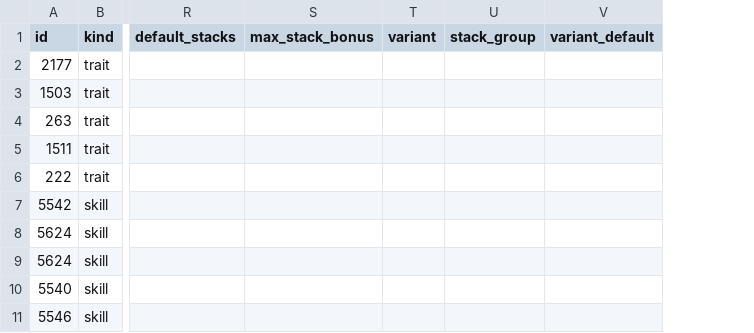
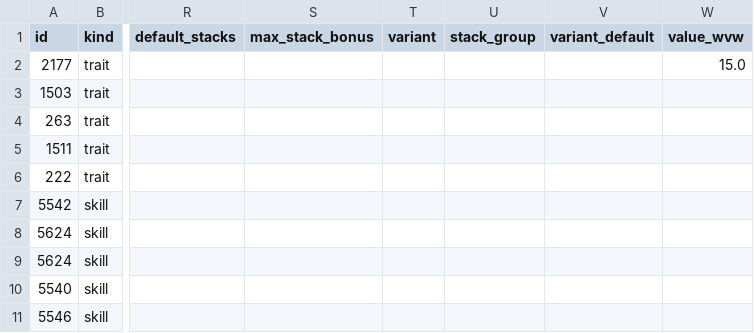
Before and after one commit to FlorianBaltrusch/gw2_ceo, a CSV file: assets/trait_overrides.csv, drawn as a sheet; only a part is shown, gaps mark what is left out; the diff covers the shown part only; the diff names each change by its address in the sheet, - before the commit and + after, or states it on an @@ line.

```diff
--- a/assets/trait_overrides.csv
+++ b/assets/trait_overrides.csv
+column W (value_wvw), row 2: 15.0
```
Also changed, not shown: 1 added row and 2 edited cells elsewhere in this file, assets/traits.csv, 6 other files.
